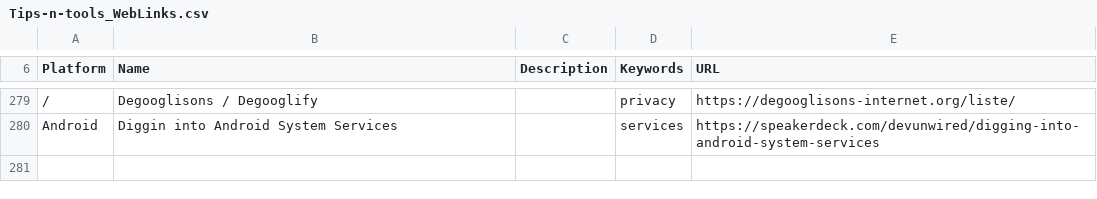
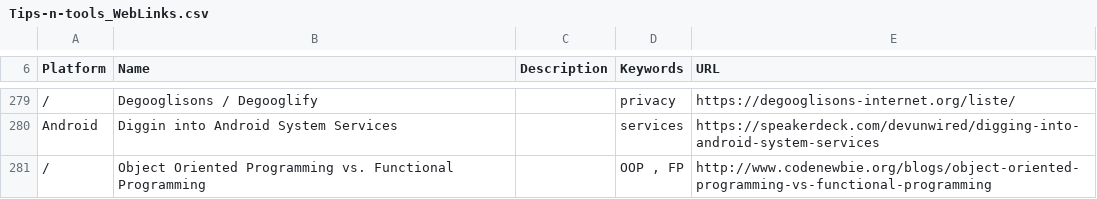
Before and after one commit to vaginessa/Tips-n-tools, a CSV file: webz/Tips-n-tools_WebLinks.csv, drawn as a sheet; only a part is shown, gaps mark what is left out; the diff names each change by its address in the sheet, - before the commit and + after, or states it on an @@ line.

```diff
--- a/webz/Tips-n-tools_WebLinks.csv
+++ b/webz/Tips-n-tools_WebLinks.csv
+row 281: / | Object Oriented Programming vs. Functional Programming |  | OOP , FP | http://www.codenewbie.org/blogs/object-oriented-programming-vs-functional-programming
```
Also changed, not shown: libz/Tips-n-tools_Libraries.csv, 5 other files.
